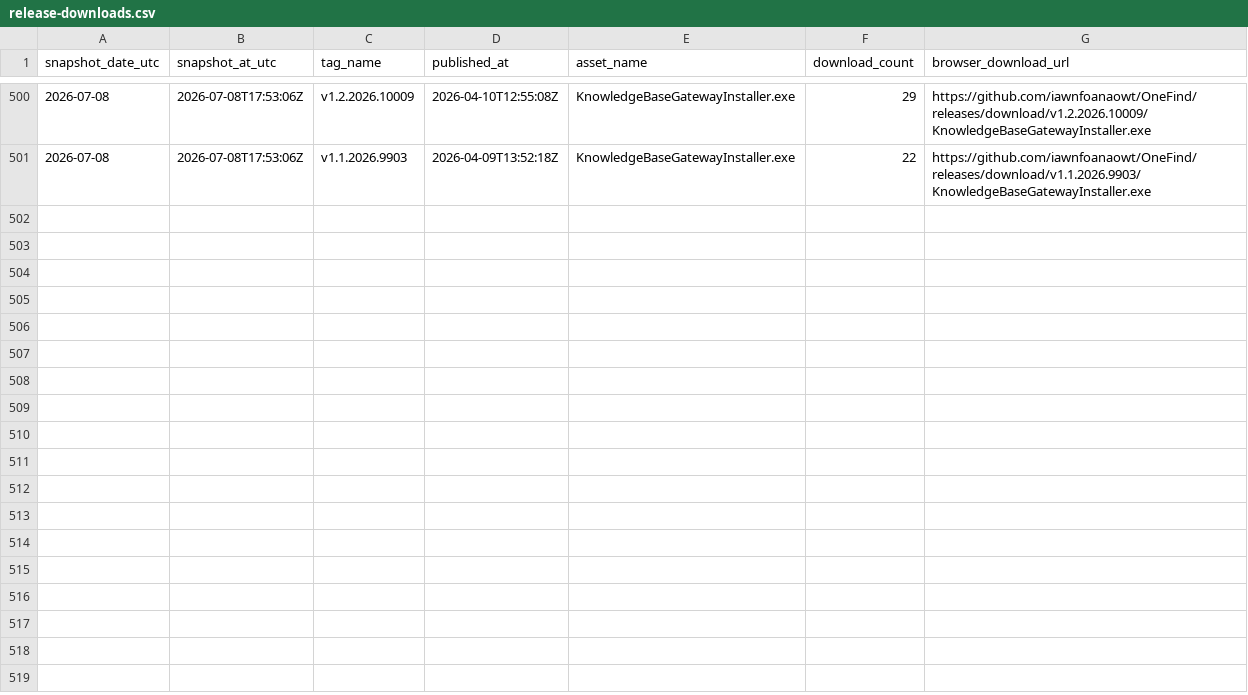
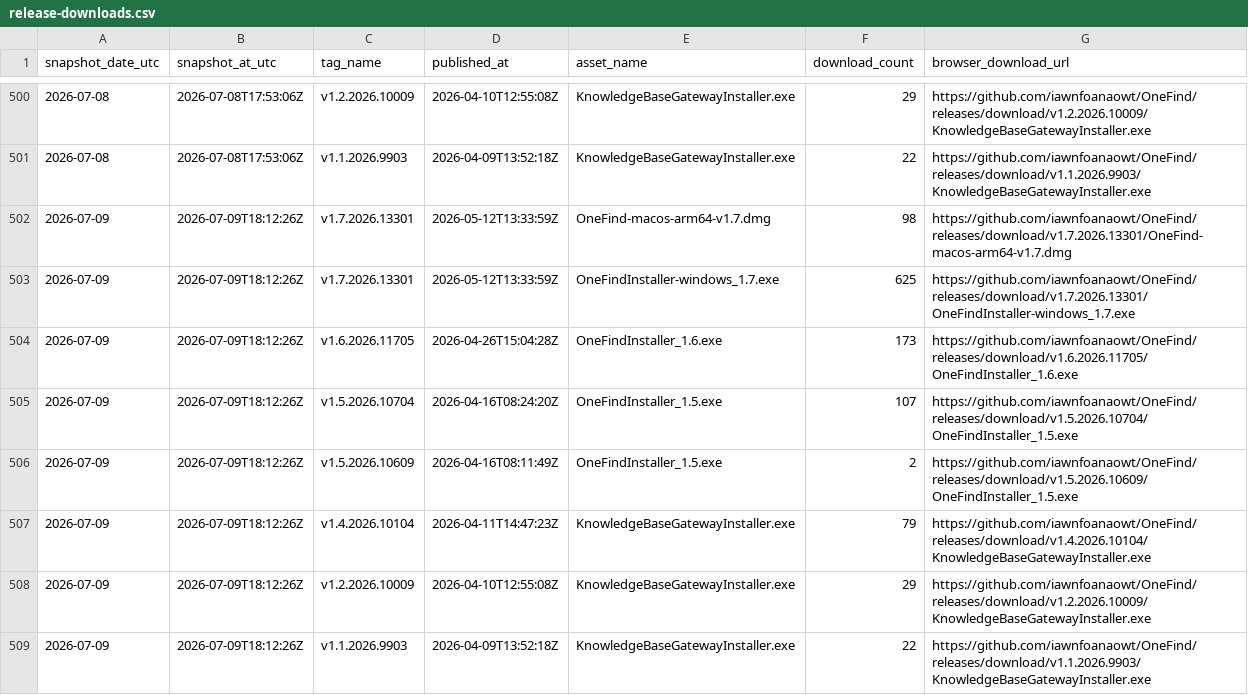
Before and after one commit to iawnfoanaowt/OneFind, a CSV file: traffic-history/release-downloads.csv, drawn as a sheet; only a part is shown, gaps mark what is left out; the diff names each change by its address in the sheet, - before the commit and + after, or states it on an @@ line.

```diff
--- a/traffic-history/release-downloads.csv
+++ b/traffic-history/release-downloads.csv
+row 502: 2026-07-09 | 2026-07-09T18:12:26Z | v1.7.2026.13301 | 2026-05-12T13:33:59Z | OneFind-macos-arm64-v1.7.dmg | 98 | https://github.com/iawnfoanaowt/OneFind/releases/download/v1.7.2026.13301/OneFind-macos-arm64-v1.7.dmg
+row 503: 2026-07-09 | 2026-07-09T18:12:26Z | v1.7.2026.13301 | 2026-05-12T13:33:59Z | OneFindInstaller-windows_1.7.exe | 625 | https://github.com/iawnfoanaowt/OneFind/releases/download/v1.7.2026.13301/OneFindInstaller-windows_1.7.exe
+row 504: 2026-07-09 | 2026-07-09T18:12:26Z | v1.6.2026.11705 | 2026-04-26T15:04:28Z | OneFindInstaller_1.6.exe | 173 | https://github.com/iawnfoanaowt/OneFind/releases/download/v1.6.2026.11705/OneFindInstaller_1.6.exe
+row 505: 2026-07-09 | 2026-07-09T18:12:26Z | v1.5.2026.10704 | 2026-04-16T08:24:20Z | OneFindInstaller_1.5.exe | 107 | https://github.com/iawnfoanaowt/OneFind/releases/download/v1.5.2026.10704/OneFindInstaller_1.5.exe
+row 506: 2026-07-09 | 2026-07-09T18:12:26Z | v1.5.2026.10609 | 2026-04-16T08:11:49Z | OneFindInstaller_1.5.exe | 2 | https://github.com/iawnfoanaowt/OneFind/releases/download/v1.5.2026.10609/OneFindInstaller_1.5.exe
+row 507: 2026-07-09 | 2026-07-09T18:12:26Z | v1.4.2026.10104 | 2026-04-11T14:47:23Z | KnowledgeBaseGatewayInstaller.exe | 79 | https://github.com/iawnfoanaowt/OneFind/releases/download/v1.4.2026.10104/KnowledgeBaseGatewayInstaller.exe
+row 508: 2026-07-09 | 2026-07-09T18:12:26Z | v1.2.2026.10009 | 2026-04-10T12:55:08Z | KnowledgeBaseGatewayInstaller.exe | 29 | https://github.com/iawnfoanaowt/OneFind/releases/download/v1.2.2026.10009/KnowledgeBaseGatewayInstaller.exe
+row 509: 2026-07-09 | 2026-07-09T18:12:26Z | v1.1.2026.9903 | 2026-04-09T13:52:18Z | KnowledgeBaseGatewayInstaller.exe | 22 | https://github.com/iawnfoanaowt/OneFind/releases/download/v1.1.2026.9903/KnowledgeBaseGatewayInstaller.exe
```
Also changed, not shown: traffic-history/views-daily.csv, 11 other files.
